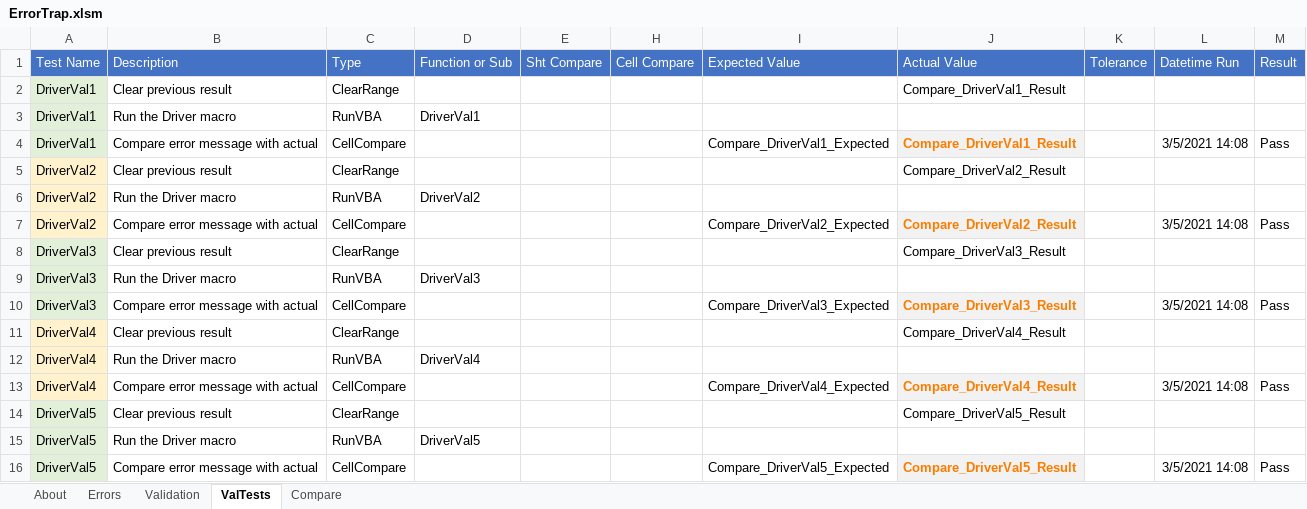
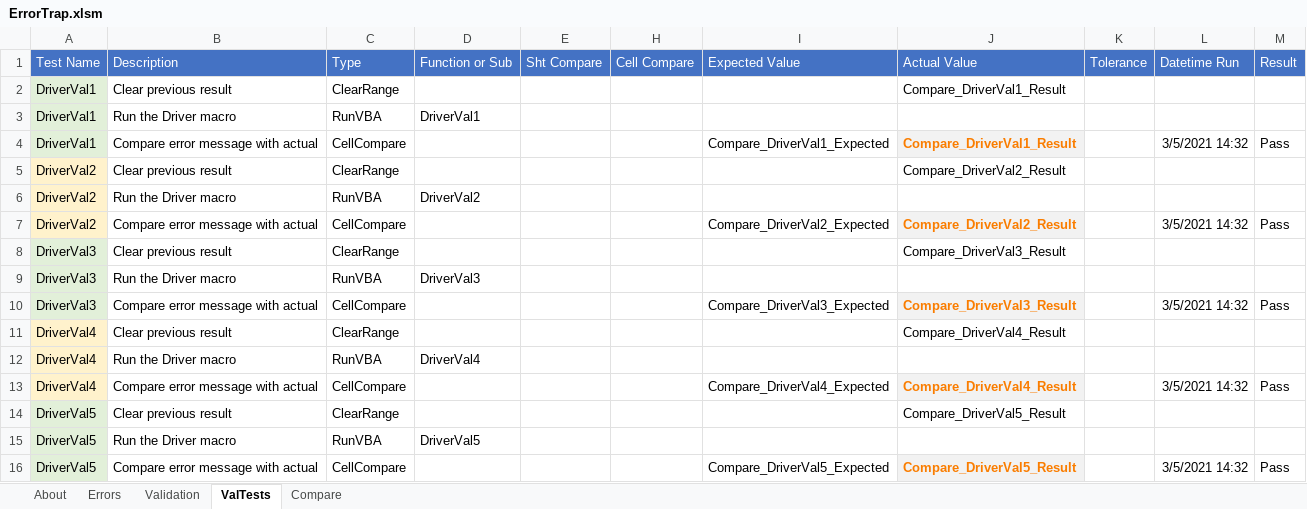
Before and after one commit to jlandgre/Dataframing_Excel, an Excel workbook: ErrorTrap.xlsm, sheet ValTests, drawn as a sheet; values as stored, in another font and other column widths than the file's, no borders; the diff names each change by its address in the sheet, - before the commit and + after, or states it on an @@ line.

```diff
--- a/ErrorTrap.xlsm (sheet ValTests)
+++ b/ErrorTrap.xlsm (sheet ValTests)
-L4 (Datetime Run): 3/5/2021 14:08
+L4 (Datetime Run): 3/5/2021 14:32
-L7 (Datetime Run): 3/5/2021 14:08
+L7 (Datetime Run): 3/5/2021 14:32
-L10 (Datetime Run): 3/5/2021 14:08
+L10 (Datetime Run): 3/5/2021 14:32
-L13 (Datetime Run): 3/5/2021 14:08
+L13 (Datetime Run): 3/5/2021 14:32
-L16 (Datetime Run): 3/5/2021 14:08
+L16 (Datetime Run): 3/5/2021 14:32
```
Also changed, not shown: sheet Validation.
